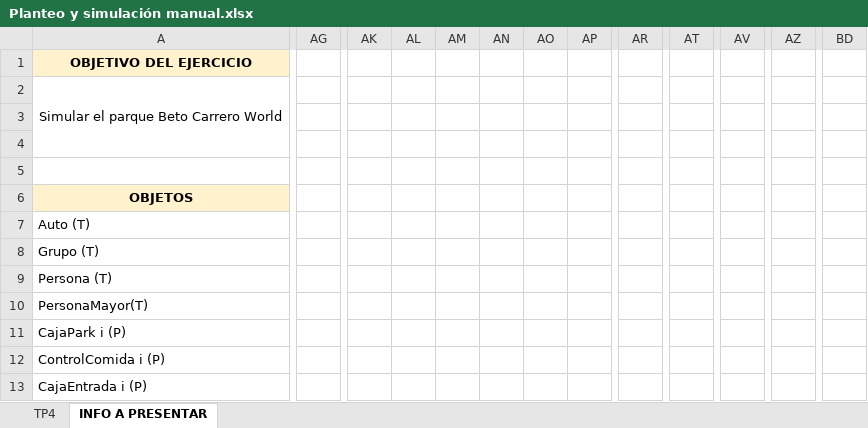
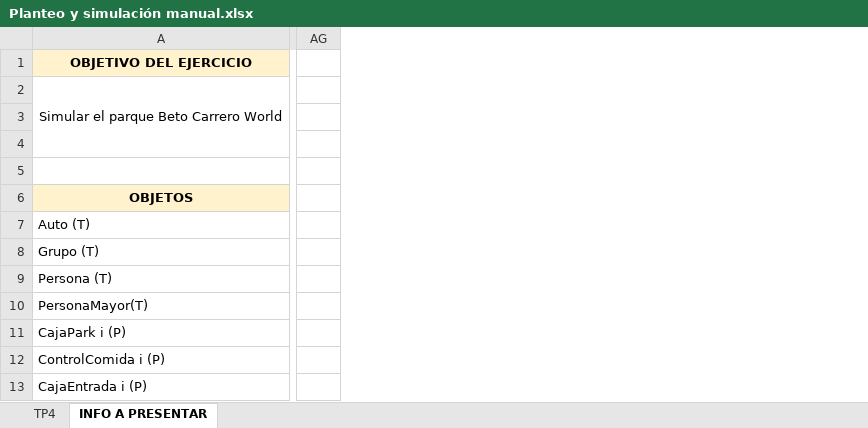
Before and after one commit to nicodominguezvlk/TP4-Simulacion, an Excel workbook: Planteo y simulación manual.xlsx, sheet INFO A PRESENTAR, drawn as a sheet; only a part is shown, gaps mark what is left out; values as stored, in another font and other column widths than the file's, no borders; removed rows and columns are numbered as before the commit, all else as after; the diff covers the shown part only; the diff names each change by its address in the sheet, - before the commit and + after, or states it on an @@ line.

Commit message:
Push revisar
revisar

```diff
--- a/Planteo y simulación manual.xlsx (sheet INFO A PRESENTAR)
+++ b/Planteo y simulación manual.xlsx (sheet INFO A PRESENTAR)
-column AG, empty
+column AG, empty
-column AK, empty
-column AL, empty
-column AM, empty
-column AN, empty
-column AO, empty
-column AP, empty
-column AR, empty
-column AT, empty
-column AV, empty
-column AZ, empty
-column BD, empty
```
Also changed, not shown: 1 added row, 1 removed row, 9 removed columns, 17 edited cells, cell formats and merged cells elsewhere in this sheet.
